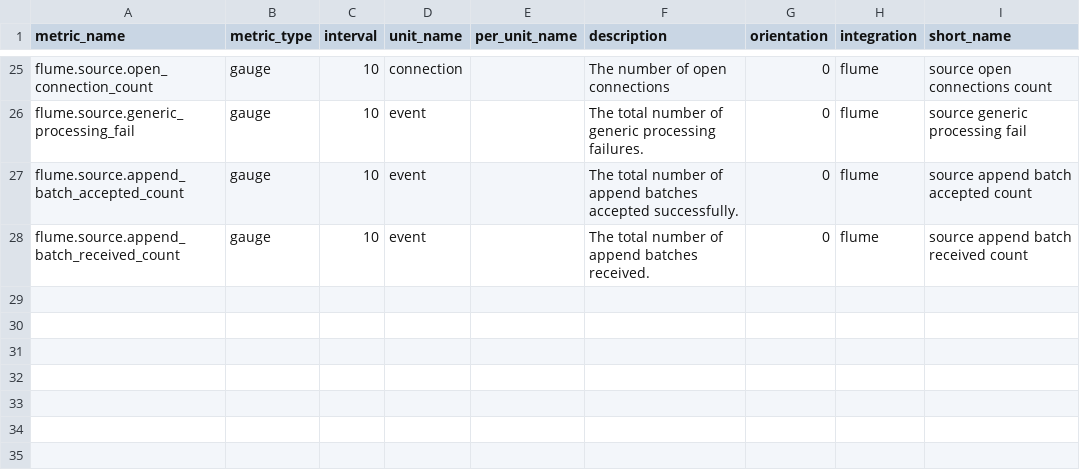
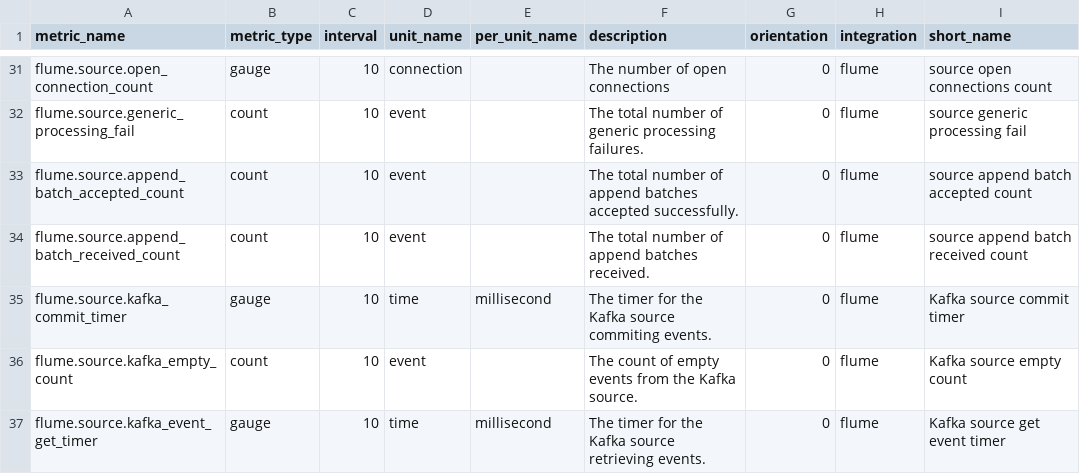
Before and after one commit to DataDog/integrations-extras, a CSV file: flume/metadata.csv, drawn as a sheet; only a part is shown, gaps mark what is left out; addresses are those after the commit; the diff covers the shown part only; the diff names each change by its address in the sheet, - before the commit and + after, or states it on an @@ line.

Commit message:
Updated Metric types, Added Kafka metrics, Updated testing environment to expose Kafka metrics, Updated tests for Kafka metrics, Updated documentation to include reference to compnent metrics

```diff
--- a/flume/metadata.csv
+++ b/flume/metadata.csv
-B32:B34 (metric_type): gauge
+B32:B34 (metric_type): count
+row 35: flume.source.kafka_commit_timer | gauge | 10 | time | millisecond | The timer for the Kafka source commiting events. | 0 | flume | Kafka source commit timer
+row 36: flume.source.kafka_empty_count | count | 10 | event |  | The count of empty events from the Kafka source. | 0 | flume | Kafka source empty count
+row 37: flume.source.kafka_event_get_timer | gauge | 10 | time | millisecond | The timer for the Kafka source retrieving events. | 0 | flume | Kafka source get event timer
```
Also changed, not shown: 6 added rows and 21 edited cells elsewhere in this file, 5 other files.
